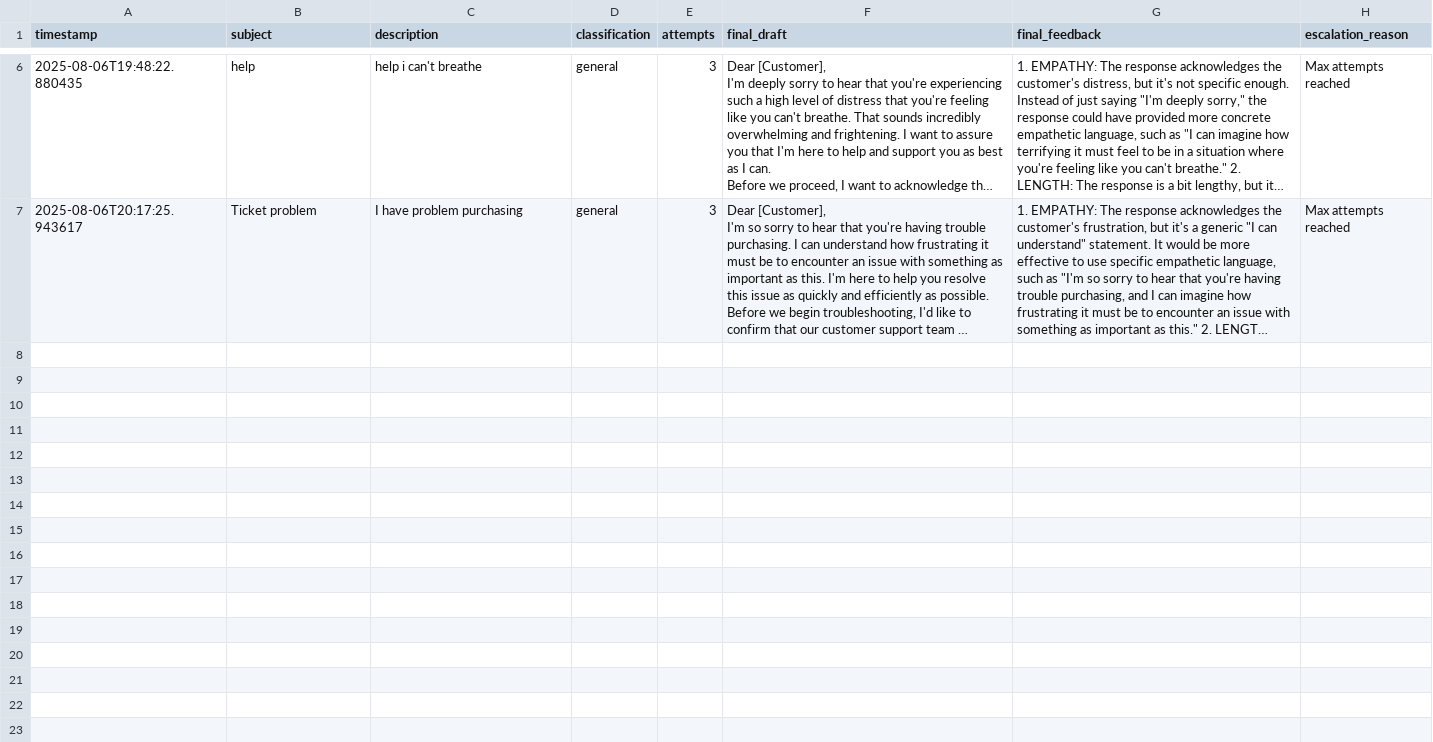
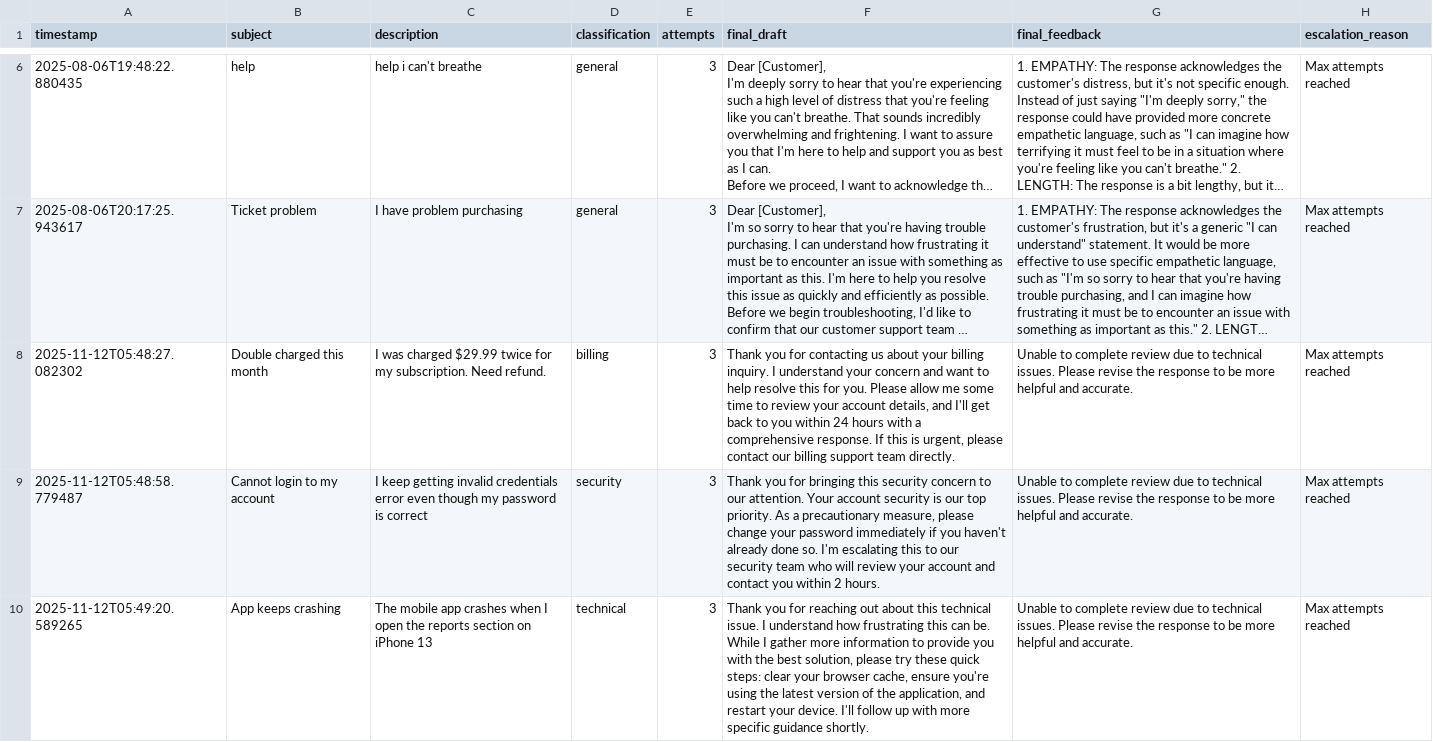
Before and after one commit to kingzing89/AI-ticket-support-agent, a CSV file: escalation_log.csv, drawn as a sheet; only a part is shown, gaps mark what is left out; long unchanged cells end in …; the diff covers the shown part only; the diff names each change by its address in the sheet, - before the commit and + after, or states it on an @@ line.

```diff
--- a/escalation_log.csv
+++ b/escalation_log.csv
+row 8: 2025-11-12T05:48:27.082302 | Double charged this month | I was charged $29.99 twice for my subscription. Need refund. | billing | 3 | Thank you for contacting us about your billing inquiry. I understand your concern and want to help resolve this for you. Please allow me some time to review your account details, and I'll get back to you within 24 hours with a comprehensive response. If this is urgent, please contact our billing support team directly. | Unable to complete review due to technical issues. Please revise the response to be more helpful and accurate. | Max attempts reached
+row 9: 2025-11-12T05:48:58.779487 | Cannot login to my account | I keep getting invalid credentials error even though my password is correct | security | 3 | Thank you for bringing this security concern to our attention. Your account security is our top priority. As a precautionary measure, please change your password immediately if you haven't already done so. I'm escalating this to our security team who will review your account and contact you within 2 hours. | Unable to complete review due to technical issues. Please revise the response to be more helpful and accurate. | Max attempts reached
+row 10: 2025-11-12T05:49:20.589265 | App keeps crashing | The mobile app crashes when I open the reports section on iPhone 13 | technical | 3 | Thank you for reaching out about this technical issue. I understand how frustrating this can be. While I gather more information to provide you with the best solution, please try these quick steps: clear your browser cache, ensure you're using the latest version of the application, and restart your device. I'll follow up with more specific guidance shortly. | Unable to complete review due to technical issues. Please revise the response to be more helpful and accurate. | Max attempts reached
```
Also changed, not shown: 7 added rows elsewhere in this file, 23 other files.
